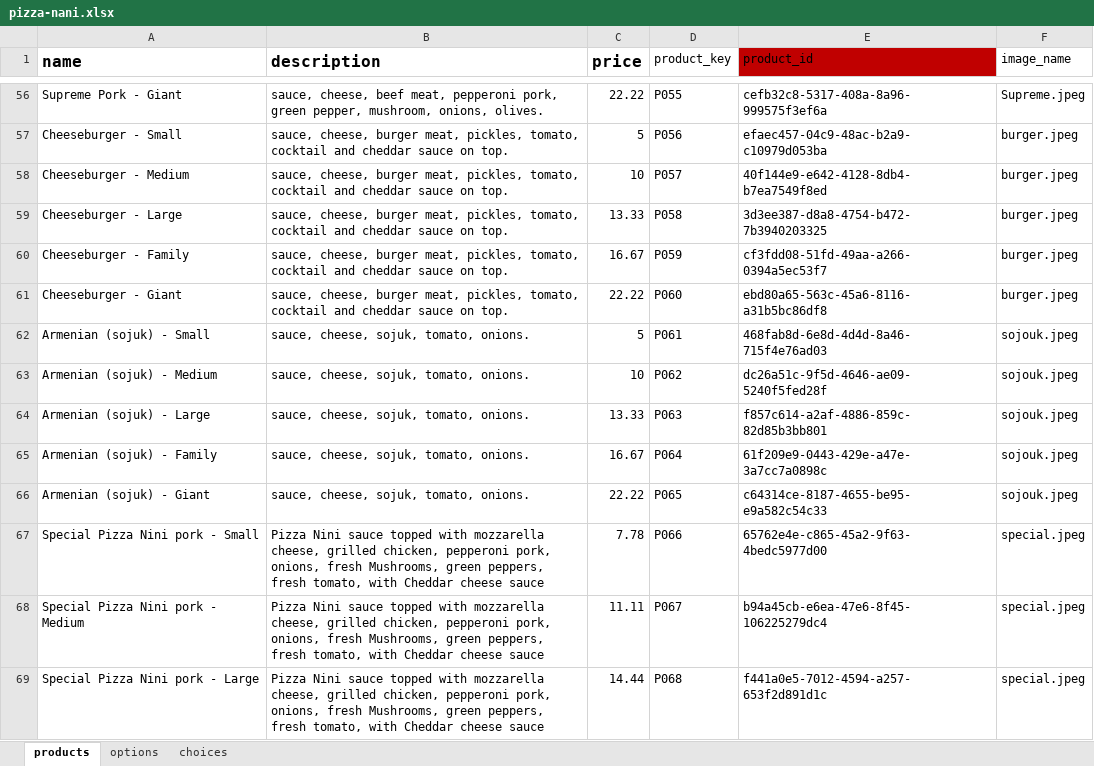
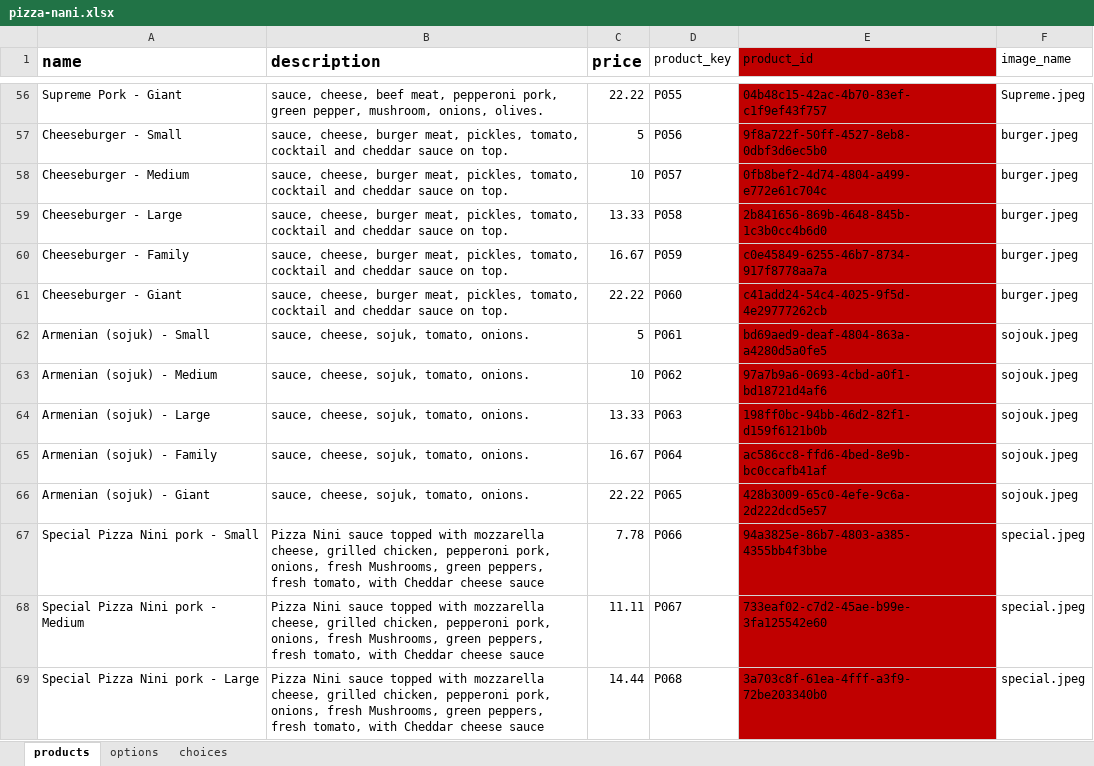
Before and after one commit to sammy0055/nodi_ai, an Excel workbook: backend/files/pizza-nani.xlsx, sheet products, drawn as a sheet; only a part is shown, gaps mark what is left out; values as stored, in another font and other column widths than the file's, no borders; the diff covers the shown part only; the diff names each change by its address in the sheet, - before the commit and + after, or states it on an @@ line.

```diff
--- a/backend/files/pizza-nani.xlsx (sheet products)
+++ b/backend/files/pizza-nani.xlsx (sheet products)
-E56:E69 fill: none
+E56:E69 fill: #C00000
-E56 (product_id): cefb32c8-5317-408a-8a96-999575f3ef6a
+E56 (product_id): 04b48c15-42ac-4b70-83ef-c1f9ef43f757
-E57 (product_id): efaec457-04c9-48ac-b2a9-c10979d053ba
+E57 (product_id): 9f8a722f-50ff-4527-8eb8-0dbf3d6ec5b0
-E58 (product_id): 40f144e9-e642-4128-8db4-b7ea7549f8ed
+E58 (product_id): 0fb8bef2-4d74-4804-a499-e772e61c704c
-E59 (product_id): 3d3ee387-d8a8-4754-b472-7b3940203325
+E59 (product_id): 2b841656-869b-4648-845b-1c3b0cc4b6d0
-E60 (product_id): cf3fdd08-51fd-49aa-a266-0394a5ec53f7
+E60 (product_id): c0e45849-6255-46b7-8734-917f8778aa7a
-E61 (product_id): ebd80a65-563c-45a6-8116-a31b5bc86df8
+E61 (product_id): c41add24-54c4-4025-9f5d-4e29777262cb
-E62 (product_id): 468fab8d-6e8d-4d4d-8a46-715f4e76ad03
+E62 (product_id): bd69aed9-deaf-4804-863a-a4280d5a0fe5
-E63 (product_id): dc26a51c-9f5d-4646-ae09-5240f5fed28f
+E63 (product_id): 97a7b9a6-0693-4cbd-a0f1-bd18721d4af6
-E64 (product_id): f857c614-a2af-4886-859c-82d85b3bb801
+E64 (product_id): 198ff0bc-94bb-46d2-82f1-d159f6121b0b
-E65 (product_id): 61f209e9-0443-429e-a47e-3a7cc7a0898c
+E65 (product_id): ac586cc8-ffd6-4bed-8e9b-bc0ccafb41af
-E66 (product_id): c64314ce-8187-4655-be95-e9a582c54c33
+E66 (product_id): 428b3009-65c0-4efe-9c6a-2d222dcd5e57
-E67 (product_id): 65762e4e-c865-45a2-9f63-4bedc5977d00
+E67 (product_id): 94a3825e-86b7-4803-a385-4355bb4f3bbe
-E68 (product_id): b94a45cb-e6ea-47e6-8f45-106225279dc4
+E68 (product_id): 733eaf02-c7d2-45ae-b99e-3fa125542e60
-E69 (product_id): f441a0e5-7012-4594-a257-653f2d891d1c
+E69 (product_id): 3a703c8f-61ea-4fff-a3f9-72be203340b0
```
Also changed, not shown: 152 edited cells and cell formats elsewhere in this sheet, 5 other files.
